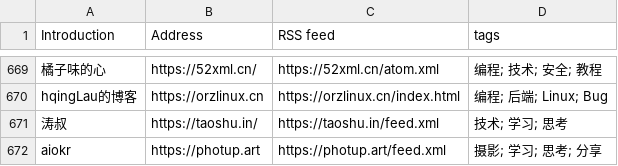
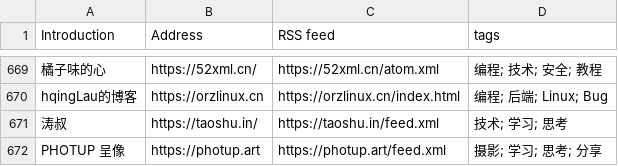
Before and after one commit to timqian/chinese-independent-blogs, a CSV file: blogs-original.csv, drawn as a sheet; only a part is shown, gaps mark what is left out.

Commit message:
修改博客名称 (#795)

```diff
--- a/blogs-original.csv
+++ b/blogs-original.csv
@@ -671,2 +671,2 @@ hqingLau的博客, https://orzlinux.cn, https://orzlinux.cn/index.html, 编程;
 涛叔, https://taoshu.in/, https://taoshu.in/feed.xml, 技术; 学习; 思考
-aiokr, https://photup.art, https://photup.art/feed.xml, 摄影; 学习; 思考; 分享
+PHOTUP 呈像, https://photup.art, https://photup.art/feed.xml, 摄影; 学习; 思考; 分享
```
